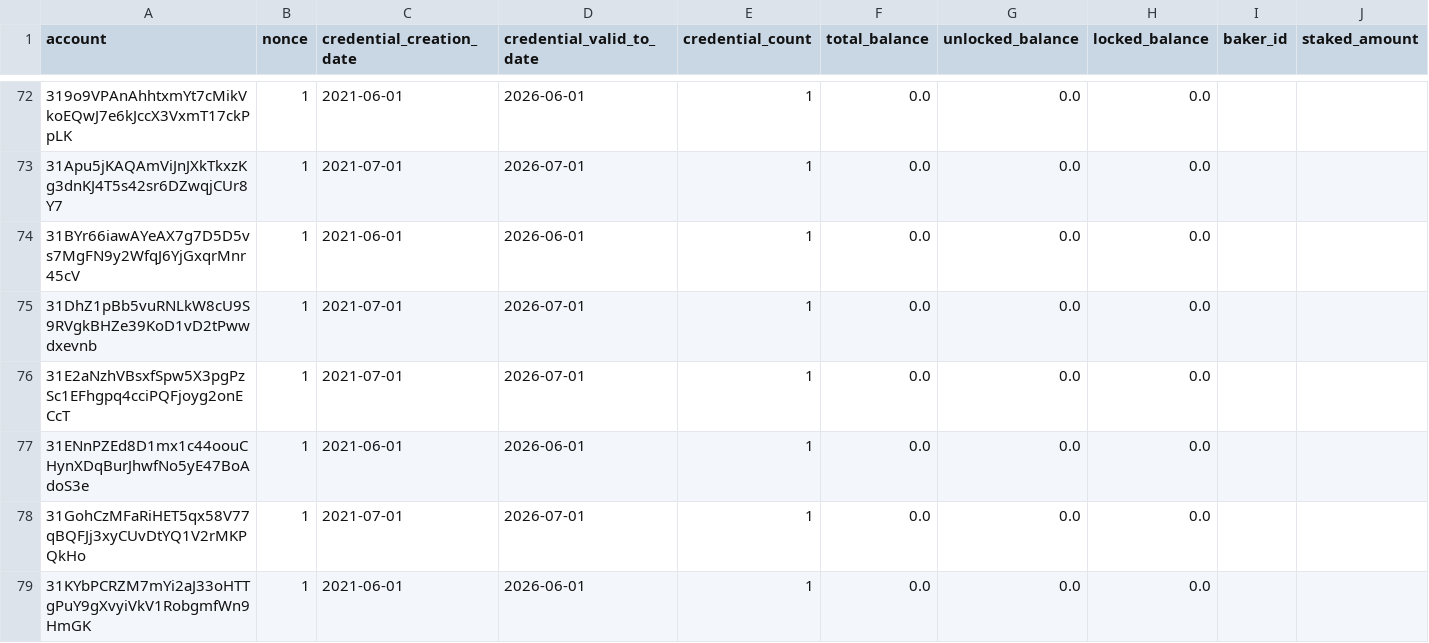
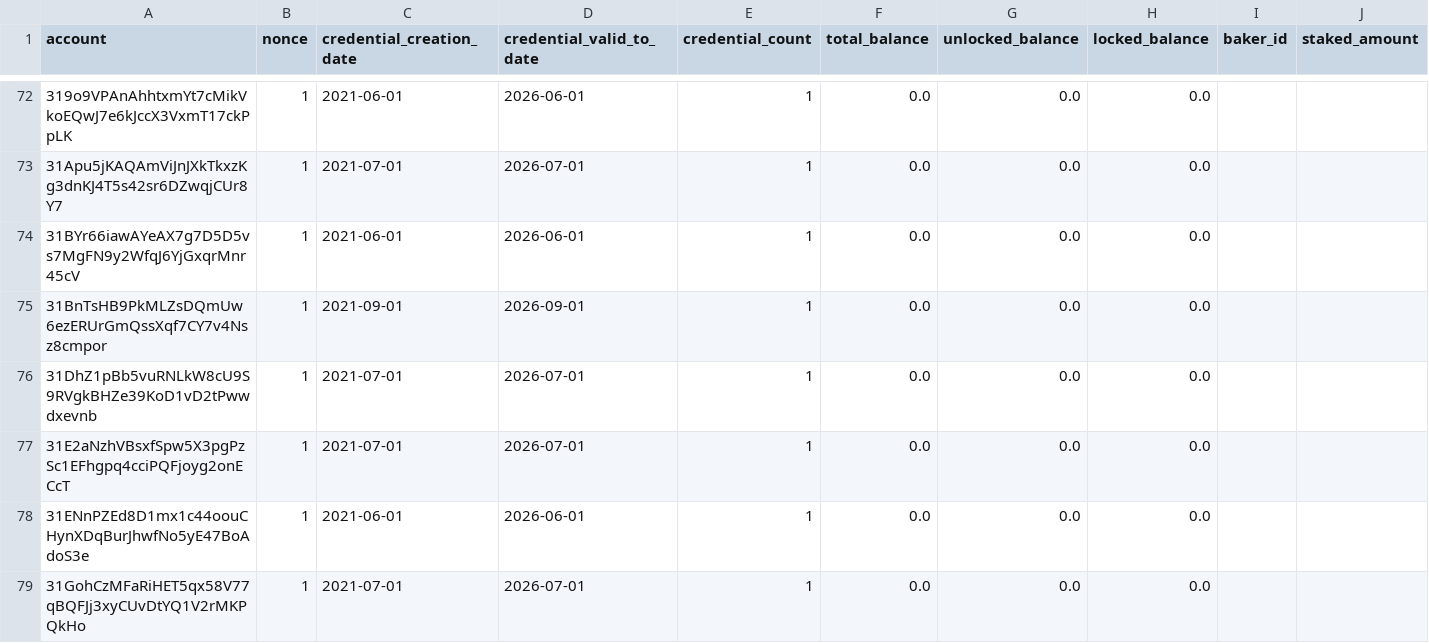
Before and after one commit to sderuiter/concordium-network-accounts, a CSV file: accounts.csv, drawn as a sheet; only a part is shown, gaps mark what is left out; the shorter side is filled out with more unchanged rows; rows hold the shown columns only; the diff covers the shown part only; the diff names each change by its address in the sheet, - before the commit and + after, or states it on an @@ line.

Commit message:
2021-09-29

```diff
--- a/accounts.csv
+++ b/accounts.csv
+row 75: 31BnTsHB9PkMLZsDQmUw6ezERUrGmQssXqf7CY7v4Nsz8cmpor | 1 | 2021-09-01 | 2026-09-01 | 1 | 0.0 | 0.0 | 0.0
```
Also changed, not shown: 5 added rows and 39 edited cells elsewhere in this file.
